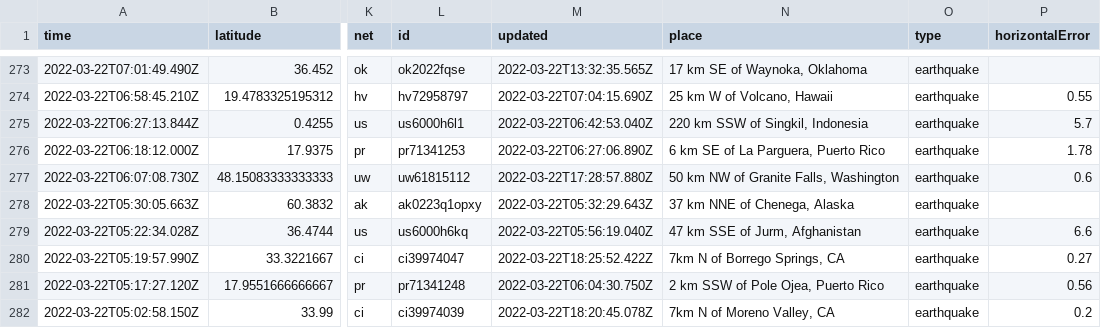
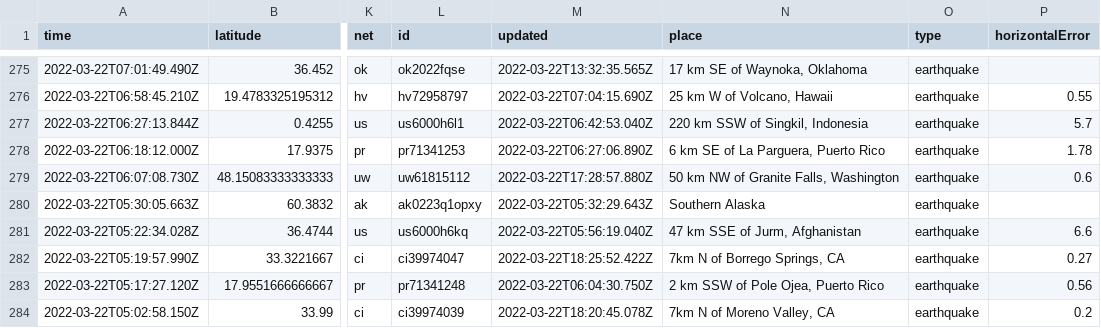
Before and after one commit to jemory/nicar22-github-actions-test, a CSV file: usgs_current.csv, drawn as a sheet; only a part is shown, gaps mark what is left out; addresses are those after the commit; the diff covers the shown part only; the diff names each change by its address in the sheet, - before the commit and + after, or states it on an @@ line.

```diff
--- a/usgs_current.csv
+++ b/usgs_current.csv
-N280 (place): 37 km NNE of Chenega, Alaska
+N280 (place): Southern Alaska
```
Also changed, not shown: 2 added rows, 2 removed rows and 8 edited cells elsewhere in this file, usgs_main.csv.
